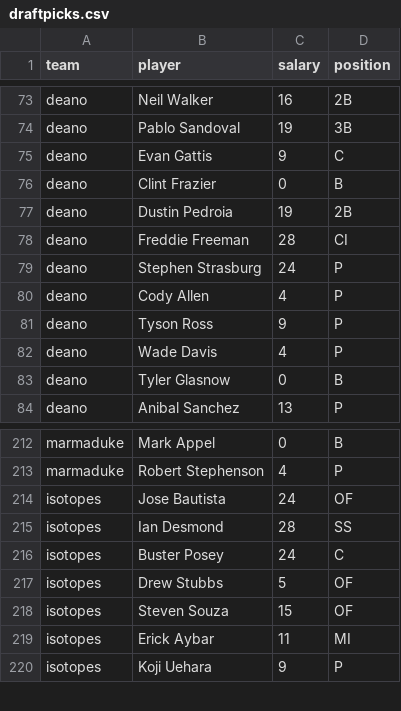
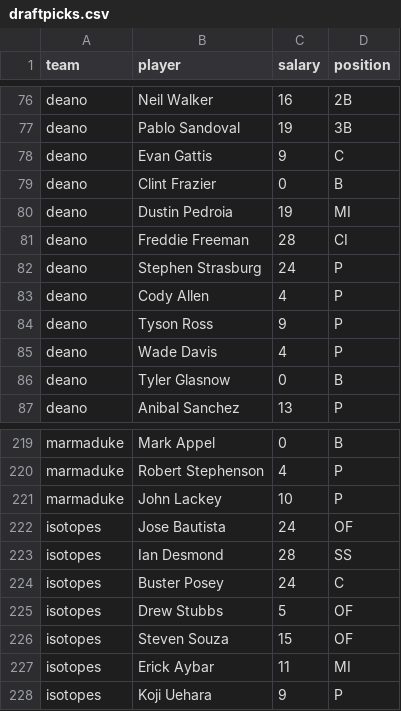
Before and after one commit to seanasdf/fantasy2015, a CSV file: draftpicks.csv, drawn as a sheet; only a part is shown, gaps mark what is left out; the diff covers the shown part only.

```diff
--- a/draftpicks.csv
+++ b/draftpicks.csv
@@ -76,3 +79,3 @@ deano,Evan Gattis,9,C
 deano,Clint Frazier,0,B
-deano,Dustin Pedroia,19,2B
+deano,Dustin Pedroia,19,MI
 deano,Freddie Freeman,28,CI
@@ -213,2 +220,3 @@ marmaduke,Mark Appel,0,B
 marmaduke,Robert Stephenson,4,P
+marmaduke,John Lackey,10,P
 isotopes,Jose Bautista,24,OF
```
Also changed, not shown: 7 added rows elsewhere in this file, 5 other files.
